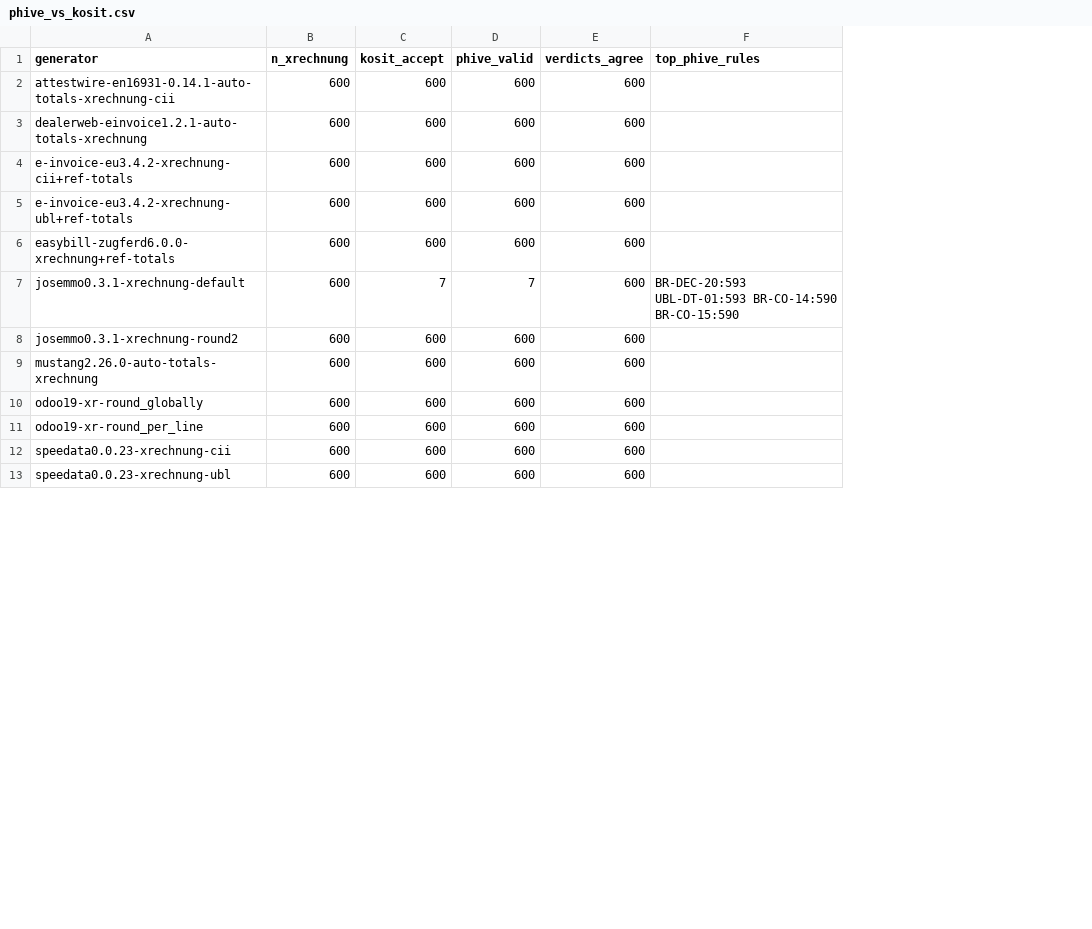
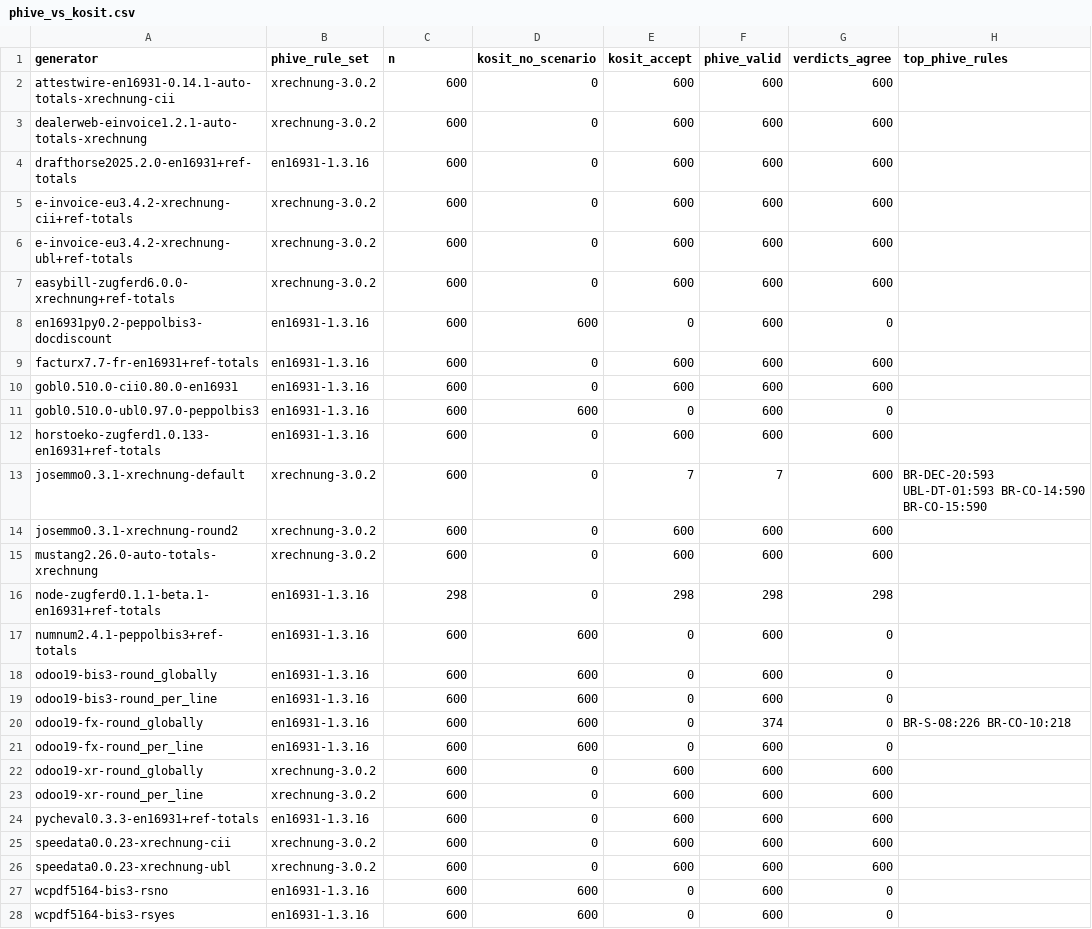
Before and after one commit to kobima6813/einvoice-conformance-matrix, a CSV file: results/phive_vs_kosit.csv, drawn as a sheet; only a part is shown; addresses are those after the commit; the diff covers the shown part only; the diff names each change by its address in the sheet, - before the commit and + after, or states it on an @@ line.

Commit message:
Phive: EN 16931 1.3.16 rule set for non-XRechnung documents; docs for e-invoice-eu and node-zugferd; node-zugferd issue draft

```diff
--- a/results/phive_vs_kosit.csv
+++ b/results/phive_vs_kosit.csv
+column B (phive_rule_set), rows 2-3: xrechnung-3.0.2 | xrechnung-3.0.2; rows 5-7: all xrechnung-3.0.2; rows 13-15: all xrechnung-3.0.2; rows 22-23: xrechnung-3.0.2 | xrechnung-3.0.2; rows 25-26: xrechnung-3.0.2 | xrechnung-3.0.2
+column D (kosit_no_scenario), rows 2-3: 0 | 0; rows 5-7: all 0; rows 13-15: all 0; rows 22-23: 0 | 0; rows 25-26: 0 | 0
-C1: n_xrechnung
+C1: n
+row 4: drafthorse2025.2.0-en16931+ref-totals | en16931-1.3.16 | 600 | 0 | 600 | 600 | 600
+row 8: en16931py0.2-peppolbis3-docdiscount | en16931-1.3.16 | 600 | 600 | 0 | 600 | 0
+row 9: facturx7.7-fr-en16931+ref-totals | en16931-1.3.16 | 600 | 0 | 600 | 600 | 600
+row 10: gobl0.510.0-cii0.80.0-en16931 | en16931-1.3.16 | 600 | 0 | 600 | 600 | 600
+row 11: gobl0.510.0-ubl0.97.0-peppolbis3 | en16931-1.3.16 | 600 | 600 | 0 | 600 | 0
+row 12: horstoeko-zugferd1.0.133-en16931+ref-totals | en16931-1.3.16 | 600 | 0 | 600 | 600 | 600
+row 16: node-zugferd0.1.1-beta.1-en16931+ref-totals | en16931-1.3.16 | 298 | 0 | 298 | 298 | 298
+row 17: numnum2.4.1-peppolbis3+ref-totals | en16931-1.3.16 | 600 | 600 | 0 | 600 | 0
+row 18: odoo19-bis3-round_globally | en16931-1.3.16 | 600 | 600 | 0 | 600 | 0
+row 19: odoo19-bis3-round_per_line | en16931-1.3.16 | 600 | 600 | 0 | 600 | 0
+row 20: odoo19-fx-round_globally | en16931-1.3.16 | 600 | 600 | 0 | 374 | 0 | BR-S-08:226 BR-CO-10:218
+row 21: odoo19-fx-round_per_line | en16931-1.3.16 | 600 | 600 | 0 | 600 | 0
+row 24: pycheval0.3.3-en16931+ref-totals | en16931-1.3.16 | 600 | 0 | 600 | 600 | 600
+row 27: wcpdf5164-bis3-rsno | en16931-1.3.16 | 600 | 600 | 0 | 600 | 0
+row 28: wcpdf5164-bis3-rsyes | en16931-1.3.16 | 600 | 600 | 0 | 600 | 0
```
Also changed, not shown: 2 added rows elsewhere in this file, 7 other files.
